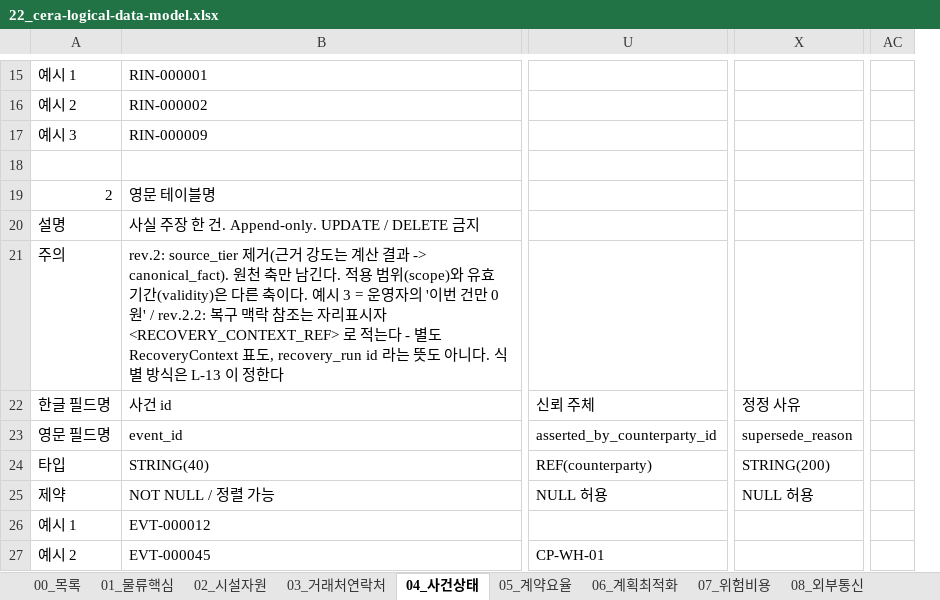
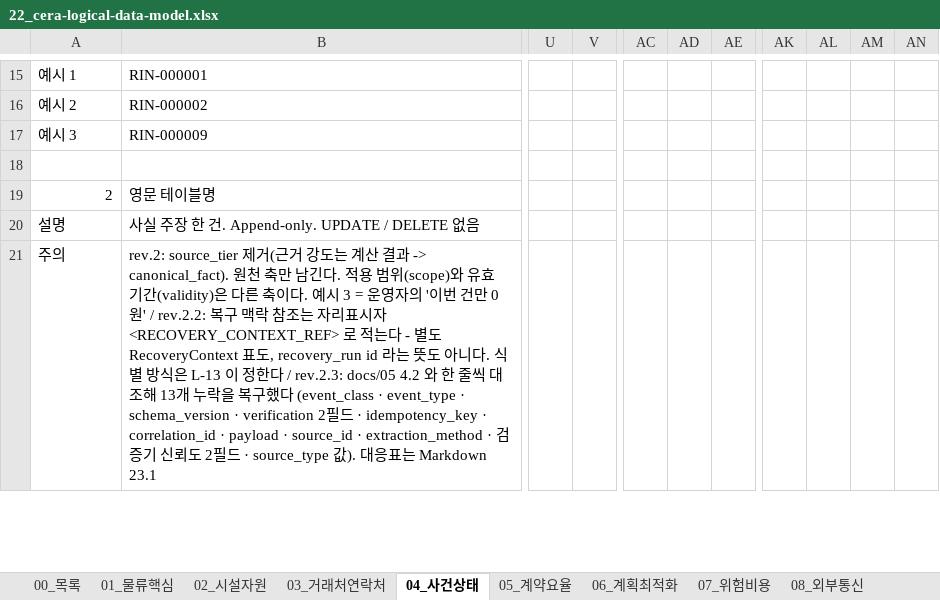
Before and after one commit to dong3114/container-exception, an Excel workbook: docs/22_cera-logical-data-model.xlsx, sheet 04_사건상태, drawn as a sheet; only a part is shown, gaps mark what is left out; values as stored, in another font and other column widths than the file's, no cell formats; removed rows and columns are numbered as before the commit, all else as after; rows hold the shown columns only; the diff covers the shown part only; the diff names each change by its address in the sheet, - before the commit and + after, or states it on an @@ line.

Commit message:
docs: align CERA logical model with event-state rules (T-081)
승인된 Event/State 규칙(docs/05 · docs/20 A그룹 · ADR-019·020·028 ·
승인된 docs/21)이 docs/22 논리 모델에서 빠져 있던 부분을 복구한다.
새 제품 설계 없음. docs/21 변경 없음.

docs/22 rev.2.3
- 사람 확인·정정 사건: event_class · verification_action ·
  verification_method + 새 표 event_verification_target
  (한 확인 = 한 현재 사실 좌표, I-26)
- 검증기 신뢰도 input_confidence_level/reasons (input_quality 와 다른 축)
- 출처 3축 통일(사용자 결정 C): source_type 7값 · source_role ·
  extraction_method, source_id 추가. Q-46 은 OPEN 유지
- event_type · schema_version · correlation_id · payload ·
  idempotency_key(적용 범위·주장 위치 포함) 추가
- canonical_fact 상태 차원 복구(ADR-020): value_status · freshness ·
  conflict · hold · decision_usability + verification_basis,
  의미 없던 confidence 제거
- planning_snapshot_fact 에 상태 차원·판 동결 (I-12 확장, I-27)
- extraction 에 schema_version · input_hash · validator_result
- docs/05 4.2 Event 필드 29개 대응표(누락 0건)

MVP 52 · Next 1 · MVP 에서 만들지 않음 2 = 55,
작업표 블록 53 · 컬럼 586, 흐름 검증 47개 PASS.
주변 문서(docs/05·15·README·AGENTS)와 작업 관리 문서 동기화.

```diff
--- a/docs/22_cera-logical-data-model.xlsx (sheet 04_사건상태)
+++ b/docs/22_cera-logical-data-model.xlsx (sheet 04_사건상태)
-column U, empty
+column U, empty
+column V, empty
-column X, empty
-column AC, empty
+column AC, empty
+column AD, empty
+column AE, empty
+column AK, empty
+column AL, empty
+column AM, empty
+column AN, empty
-B20: 사실 주장 한 건. Append-only. UPDATE / DELETE 금지
+B20: 사실 주장 한 건. Append-only. UPDATE / DELETE 없음
-B21: …정한다
+B21: …정한다 / rev.2.3: docs/05 4.2 와 한 줄씩 대조해 13개 누락을 복구했다 (event_class · event_type · schema_version · verification 2필드 · idempotency_key · correlation_id · payload · source_id · extraction_method · 검증기 신뢰도 2필드 · source_type 값). 대응표는 Markdown 23.1
-row 22: 한글 필드명 | 사건 id | 신뢰 주체 | 정정 사유
-row 23: 영문 필드명 | event_id | asserted_by_counterparty_id | supersede_reason
-row 24: 타입 | STRING(40) | REF(counterparty) | STRING(200)
-row 25: 제약 | NOT NULL / 정렬 가능 | NULL 허용 | NULL 허용
-row 26: 예시 1 | EVT-000012
-row 27: 예시 2 | EVT-000045 | CP-WH-01
```
Also changed, not shown: 17 added rows, 1 removed row, 4 edited cells and row numbers in column A elsewhere in this sheet, sheet 06_계획최적화, sheet 10_OpenDecisions, sheet 08_외부통신, sheet 00_목록, cell formats, 8 other files.
